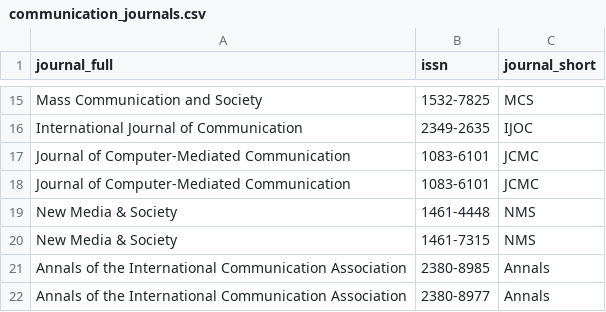
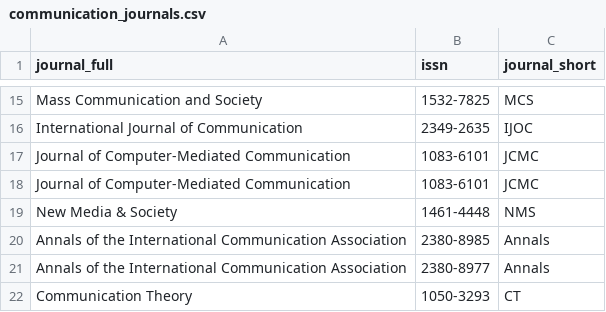
Before and after one commit to jacob-long/picnic, a CSV file: parameters/communication_journals.csv, drawn as a sheet; only a part is shown, gaps mark what is left out; the shorter side is filled out with more unchanged rows.

Commit message:
Fix bad ISSN, do first run locally

```diff
--- a/parameters/communication_journals.csv
+++ b/parameters/communication_journals.csv
@@ -19,3 +19,2 @@
 "New Media & Society","1461-4448","NMS"
-"New Media & Society","1461-7315","NMS"
 "Annals of the International Communication Association","2380-8985","Annals"
```
Also changed, not shown: 13 other files.
